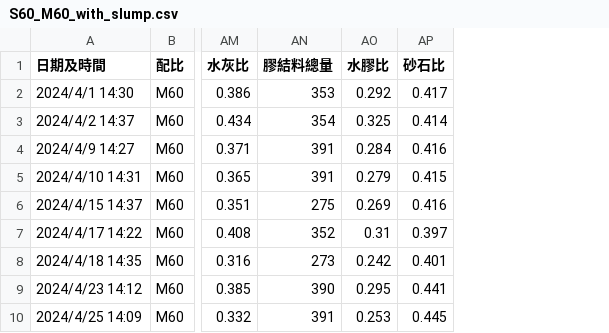
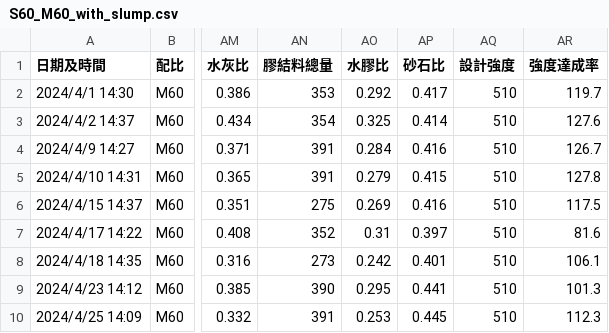
Before and after one commit to Vincent626/concrete-strength-analysis, a CSV file: S60_M60_with_slump.csv, drawn as a sheet; only a part is shown, gaps mark what is left out; the diff names each change by its address in the sheet, - before the commit and + after, or states it on an @@ line.

```diff
--- a/S60_M60_with_slump.csv
+++ b/S60_M60_with_slump.csv
+column AQ (設計強度), rows 2-10: all 510
+column AR (強度達成率), rows 2-10: 119.7 | 127.6 | 126.7 | 127.8 | 117.5 | 81.6 | 106.1 | 101.3 | 112.3
```
Also changed, not shown: 3 other files.
